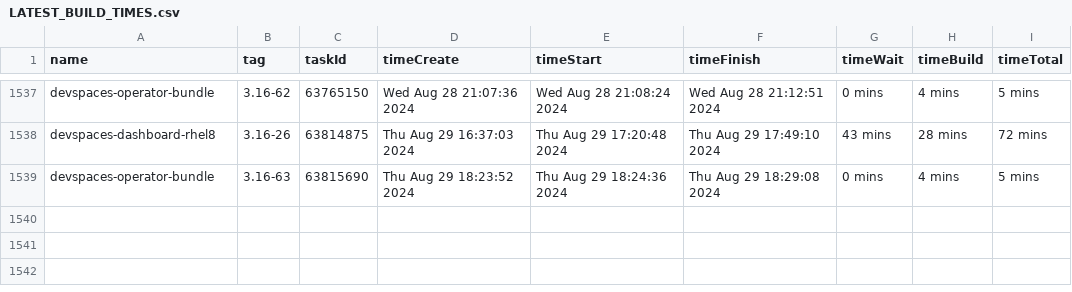
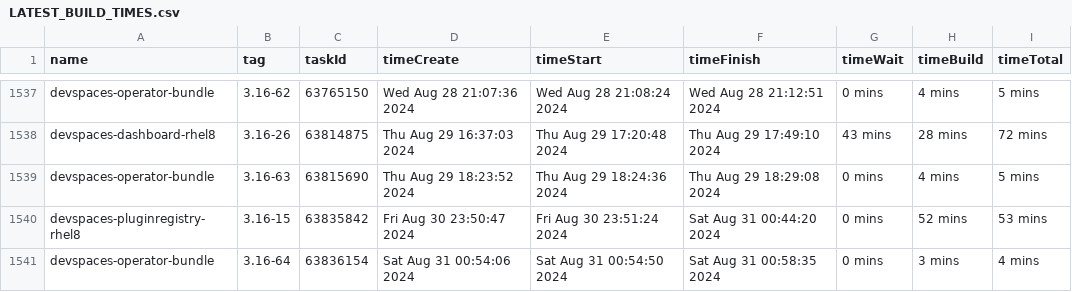
Before and after one commit to redhat-developer/devspaces, a CSV file: dependencies/LATEST_BUILD_TIMES.csv, drawn as a sheet; only a part is shown, gaps mark what is left out; the diff names each change by its address in the sheet, - before the commit and + after, or states it on an @@ line.

Commit message:
chore: Update dependencies/LATEST_IMAGES, COMMITS, DIGESTS, INDEXES, BUILD_TIMES
Signed-off-by: devstudio-release <nickboldt+devstudio-release@gmail.com>

```diff
--- a/dependencies/LATEST_BUILD_TIMES.csv
+++ b/dependencies/LATEST_BUILD_TIMES.csv
+row 1540: devspaces-pluginregistry-rhel8 | 3.16-15 | 63835842 | Fri Aug 30 23:50:47 2024 | Fri Aug 30 23:51:24 2024 | Sat Aug 31 00:44:20 2024 | 0 mins | 52 mins | 53 mins
+row 1541: devspaces-operator-bundle | 3.16-64 | 63836154 | Sat Aug 31 00:54:06 2024 | Sat Aug 31 00:54:50 2024 | Sat Aug 31 00:58:35 2024 | 0 mins | 3 mins | 4 mins
```
Also changed, not shown: 6 other files.
